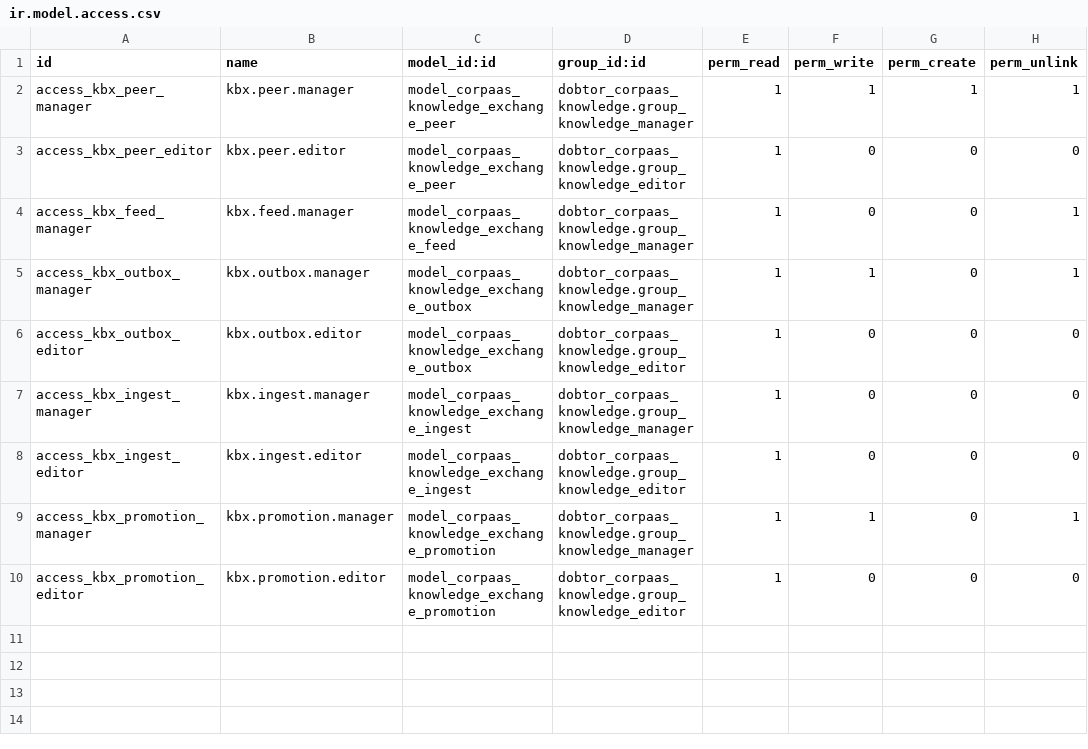
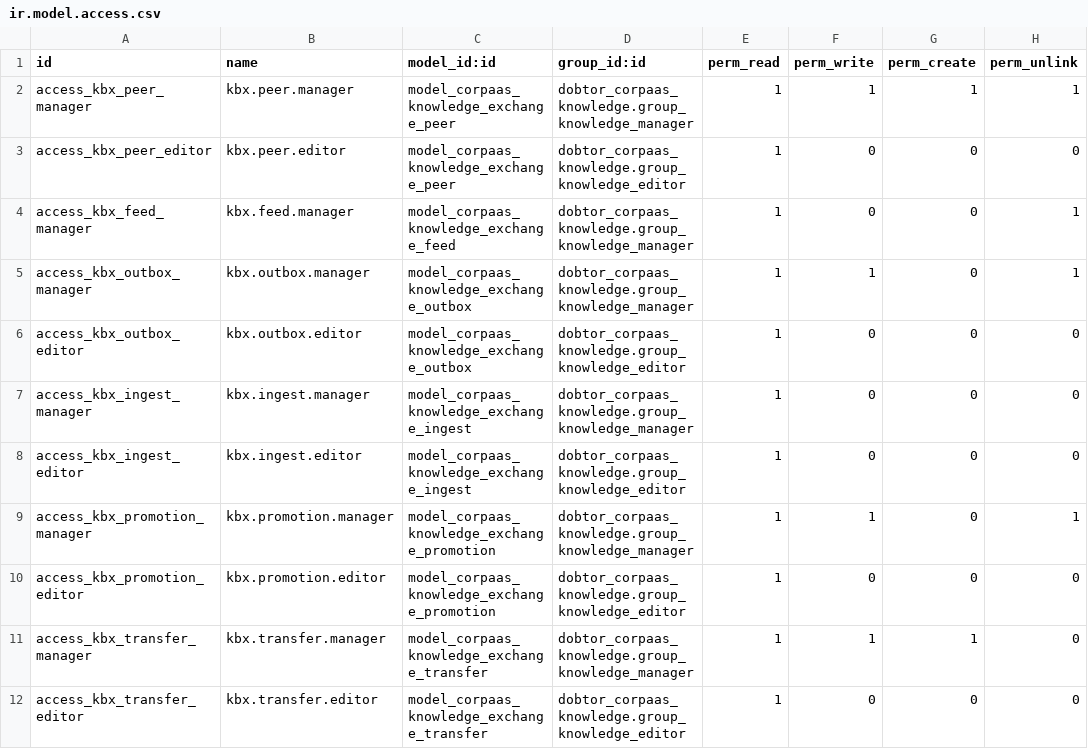
Before and after one commit to Dobtor/ProductivityTools, a CSV file: dobtor_corpaas_knowledge_exchange/security/ir.model.access.csv, drawn as a sheet; the diff names each change by its address in the sheet, - before the commit and + after, or states it on an @@ line.

```diff
--- a/dobtor_corpaas_knowledge_exchange/security/ir.model.access.csv
+++ b/dobtor_corpaas_knowledge_exchange/security/ir.model.access.csv
+row 11: access_kbx_transfer_manager | kbx.transfer.manager | model_corpaas_knowledge_exchange_transfer | dobtor_corpaas_knowledge.group_knowledge_manager | 1 | 1 | 1 | 0
+row 12: access_kbx_transfer_editor | kbx.transfer.editor | model_corpaas_knowledge_exchange_transfer | dobtor_corpaas_knowledge.group_knowledge_editor | 1 | 0 | 0 | 0
```
Also changed, not shown: 6 other files.
